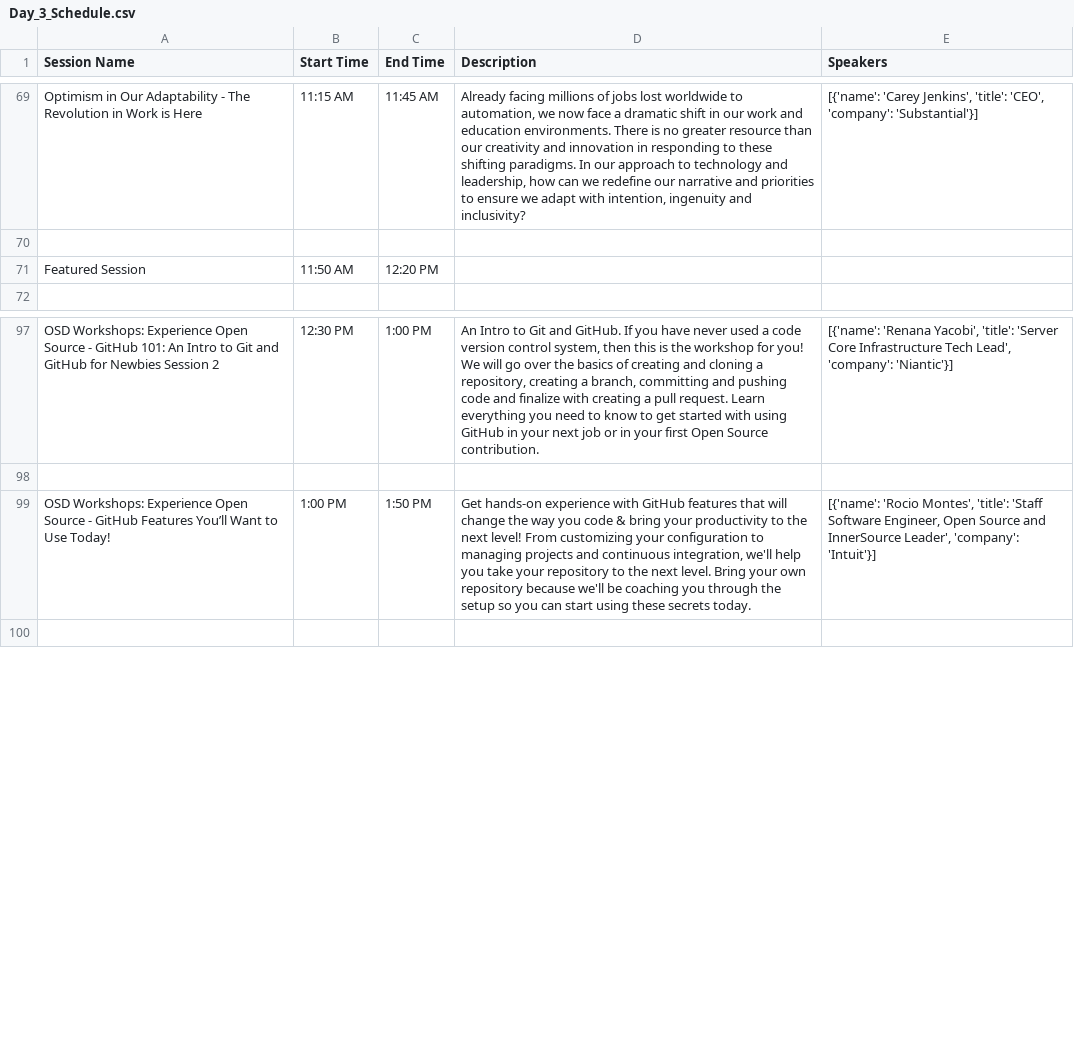
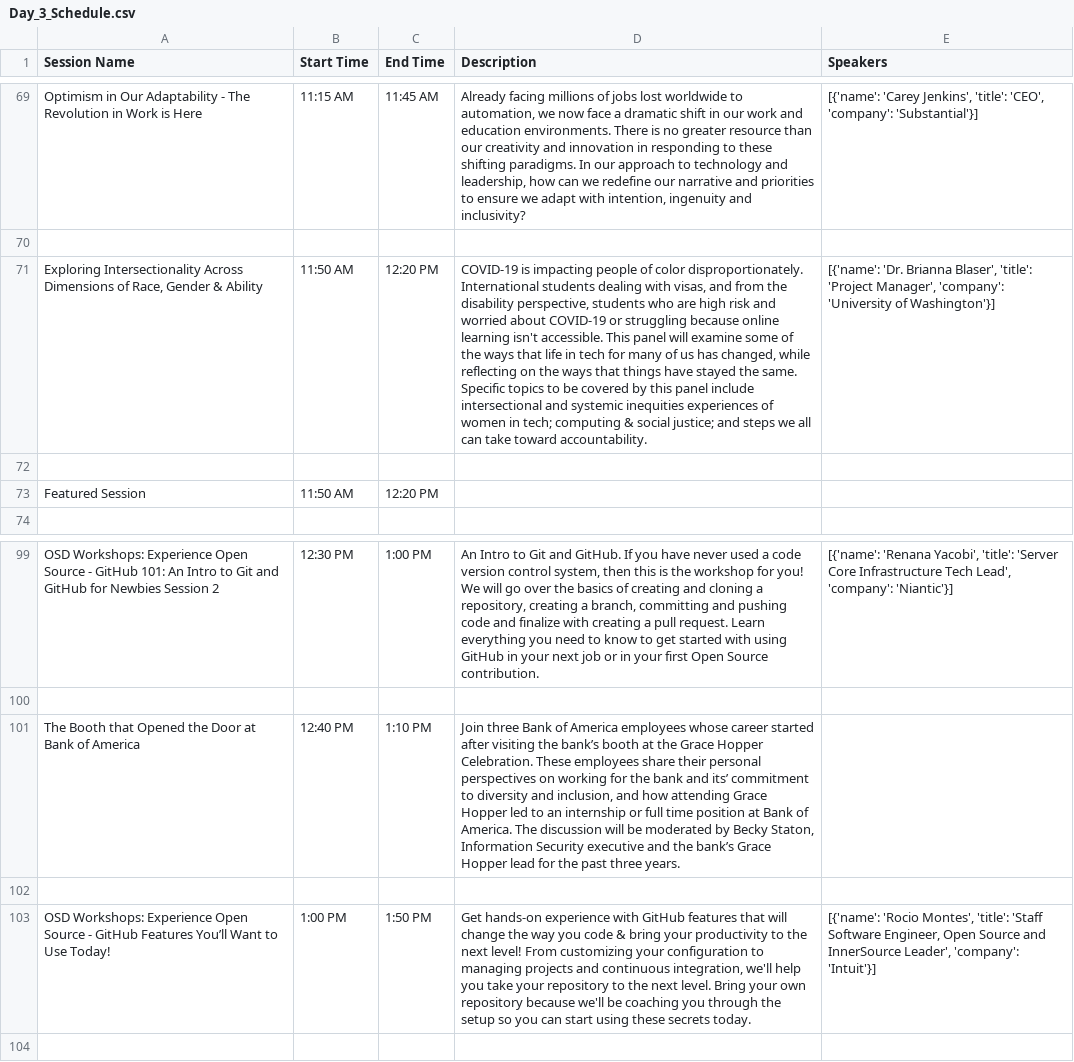
Before and after one commit to 18xulisa/ghc_agenda, a CSV file: Day_3_Schedule.csv, drawn as a sheet; only a part is shown, gaps mark what is left out; the diff names each change by its address in the sheet, - before the commit and + after, or states it on an @@ line.

```diff
--- a/Day_3_Schedule.csv
+++ b/Day_3_Schedule.csv
+row 71: Exploring Intersectionality Across Dimensions of Race, Gender & Ability | 11:50 AM | 12:20 PM | COVID-19 is impacting people of color disproportionately. International students dealing with visas, and from the disability perspective, students who are high risk and worried about COVID-19 or struggling because online learning isn't accessible. This panel will examine some of the ways that life in tech for many of us has changed, while reflecting on the ways that things have stayed the same. Specific topics to be covered by this panel include intersectional and systemic inequities experiences of women in tech; computing & social justice; and steps we all can take toward accountability. | [{'name': 'Dr. Brianna Blaser', 'title': 'Project Manager', 'company': 'University of Washington'}]
+row 72: (empty)
+row 101: The Booth that Opened the Door at Bank of America | 12:40 PM | 1:10 PM | Join three Bank of America employees whose career started after visiting the bank’s booth at the Grace Hopper Celebration. These employees share their personal perspectives on working for the bank and its’ commitment to diversity and inclusion, and how attending Grace Hopper led to an internship or full time position at Bank of America. The discussion will be moderated by Becky Staton, Information Security executive and the bank’s Grace Hopper lead for the past three years.
+row 102: (empty)
```
Also changed, not shown: Day_1_Schedule.csv, Day_2_Schedule.csv, 5 other files.
